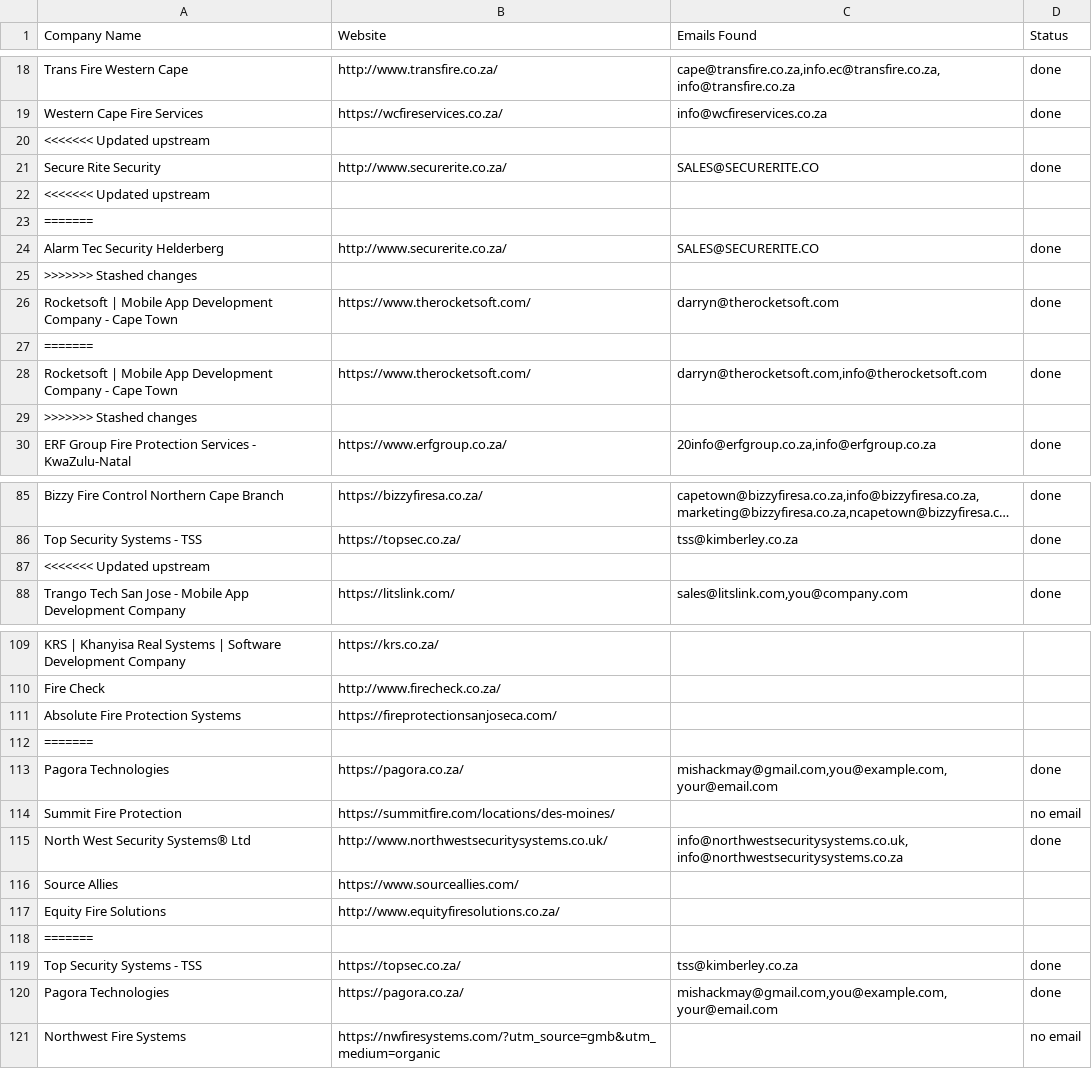
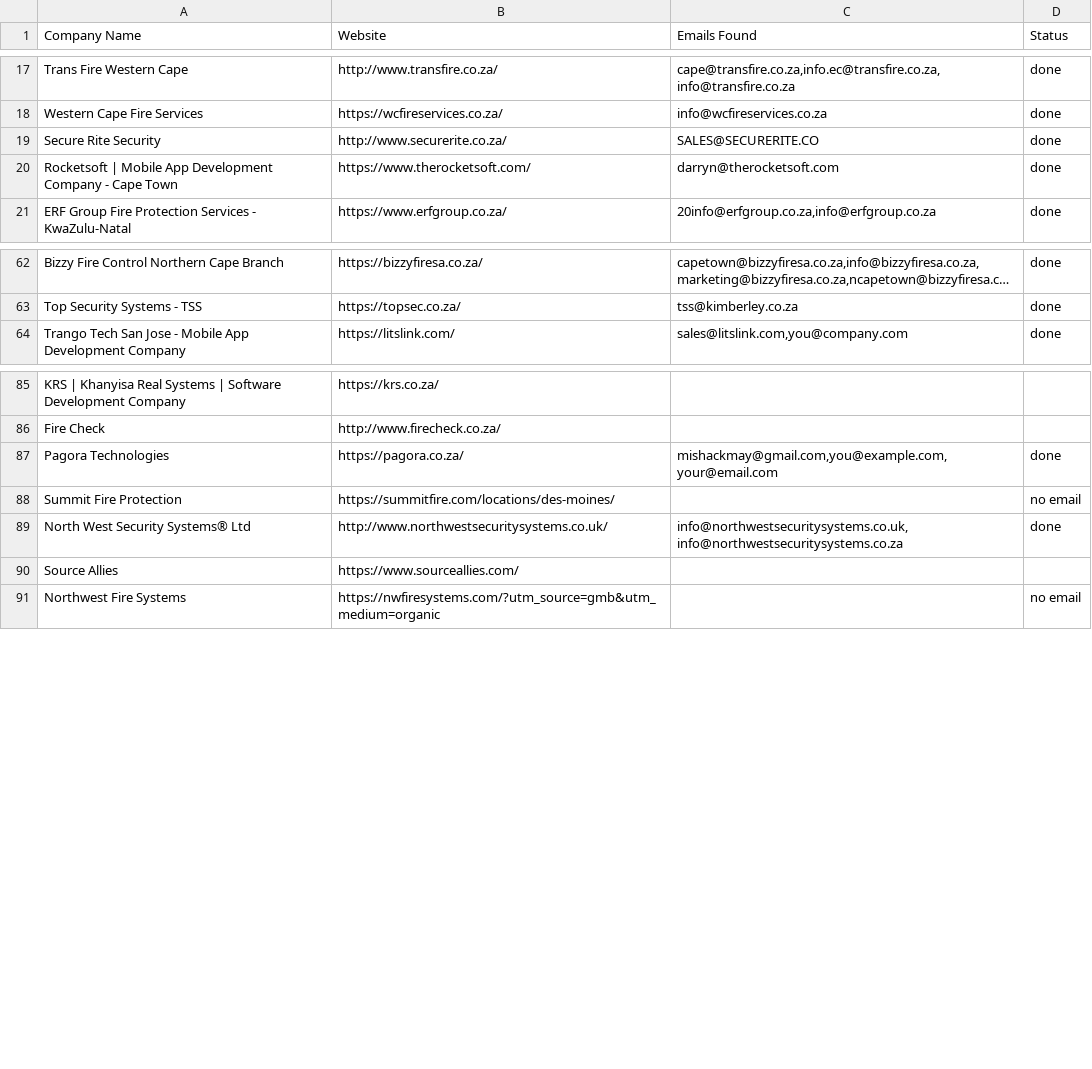
Before and after one commit to MareanaNsuku/FireDetectionOutreach, a CSV file: master_companies.csv, drawn as a sheet; only a part is shown, gaps mark what is left out; long unchanged cells end in …; the diff covers the shown part only; the diff names each change by its address in the sheet, - before the commit and + after, or states it on an @@ line.

```diff
--- a/master_companies.csv
+++ b/master_companies.csv
-row 20: <<<<<<< Updated upstream
-row 22: <<<<<<< Updated upstream
-row 23: =======
-row 24: Alarm Tec Security Helderberg | http://www.securerite.co.za/ | SALES@SECURERITE.CO | done
-row 25: >>>>>>> Stashed changes
-row 27: =======
-row 28: Rocketsoft | Mobile App Development Company - Cape Town | https://www.therocketsoft.com/ | darryn@therocketsoft.com,info@therocketsoft.com | done
-row 29: >>>>>>> Stashed changes
-row 87: <<<<<<< Updated upstream
-row 111: Absolute Fire Protection Systems | https://fireprotectionsanjoseca.com/
-row 112: =======
-row 117: Equity Fire Solutions | http://www.equityfiresolutions.co.za/
-row 118: =======
-row 119: Top Security Systems - TSS | https://topsec.co.za/ | tss@kimberley.co.za | done
-row 120: Pagora Technologies | https://pagora.co.za/ | mishackmay@gmail.com,you@example.com,your@email.com | done
```
Also changed, not shown: 46 removed rows elsewhere in this file.
